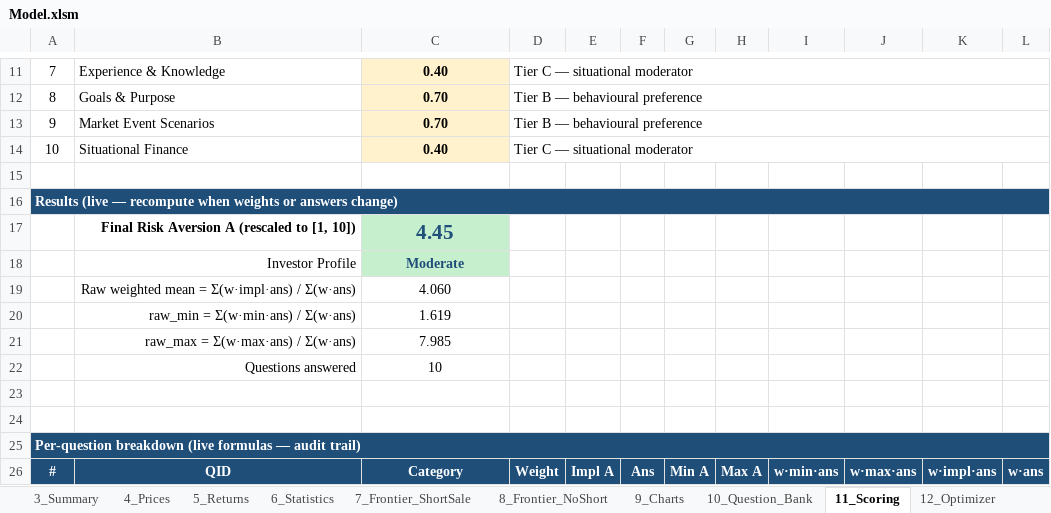
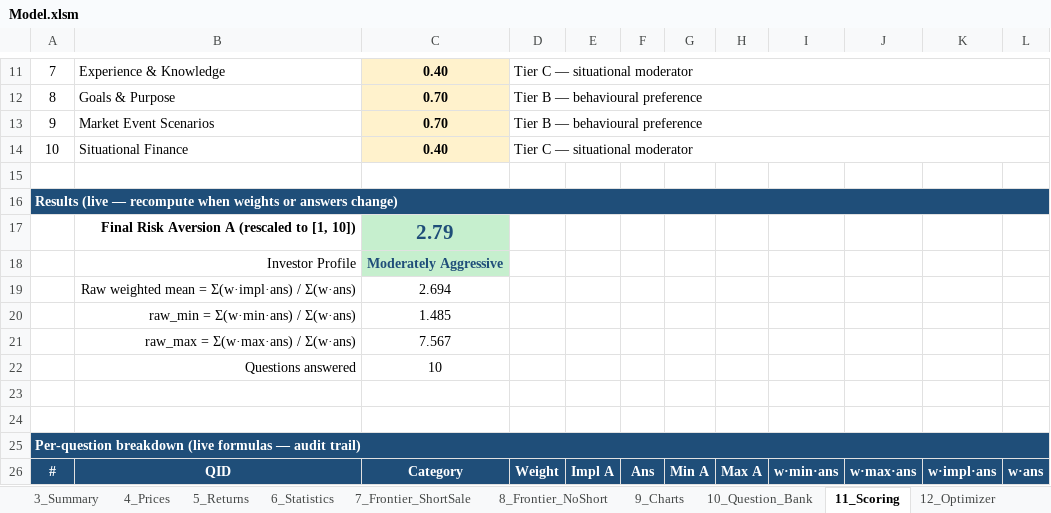
Before and after one commit to gitaalekhyapaul/bmd5302-project, an Excel workbook: Model.xlsm, sheet 11_Scoring, drawn as a sheet; only a part is shown, gaps mark what is left out; values as stored, in another font and other column widths than the file's, no borders; the diff covers the shown part only; the diff names each change by its address in the sheet, - before the commit and + after, or states it on an @@ line.

```diff
--- a/Model.xlsm (sheet 11_Scoring)
+++ b/Model.xlsm (sheet 11_Scoring)
-C17: 4.45
+C17: 2.79
-C18: Moderate
+C18: Moderately Aggressive
-C19: 4.060
+C19: 2.694
-C20: 1.619
+C20: 1.485
-C21: 7.985
+C21: 7.567
```
Also changed, not shown: 8 added rows, 8 removed rows and 14 edited cells elsewhere in this sheet, sheet 1_Questionnaire, sheet 2_MVP_Calculator, sheet 12_Optimizer, formulas that keep their value, charts or pictures, 5 other files.
